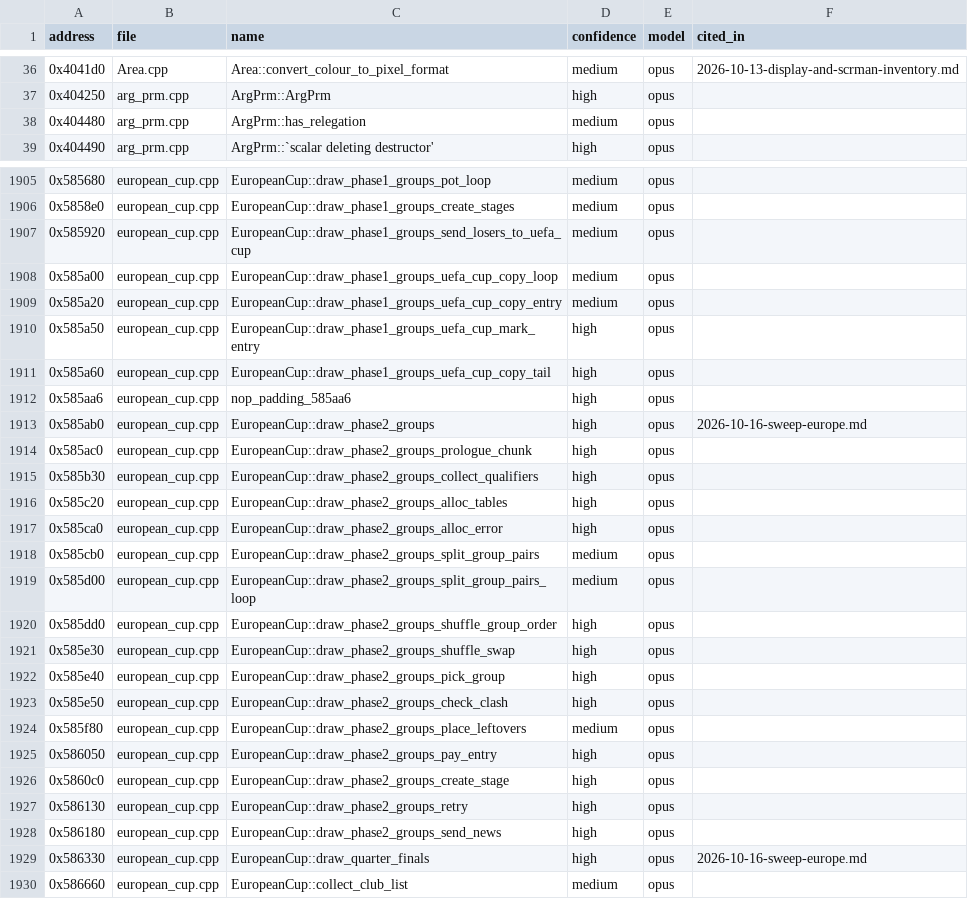
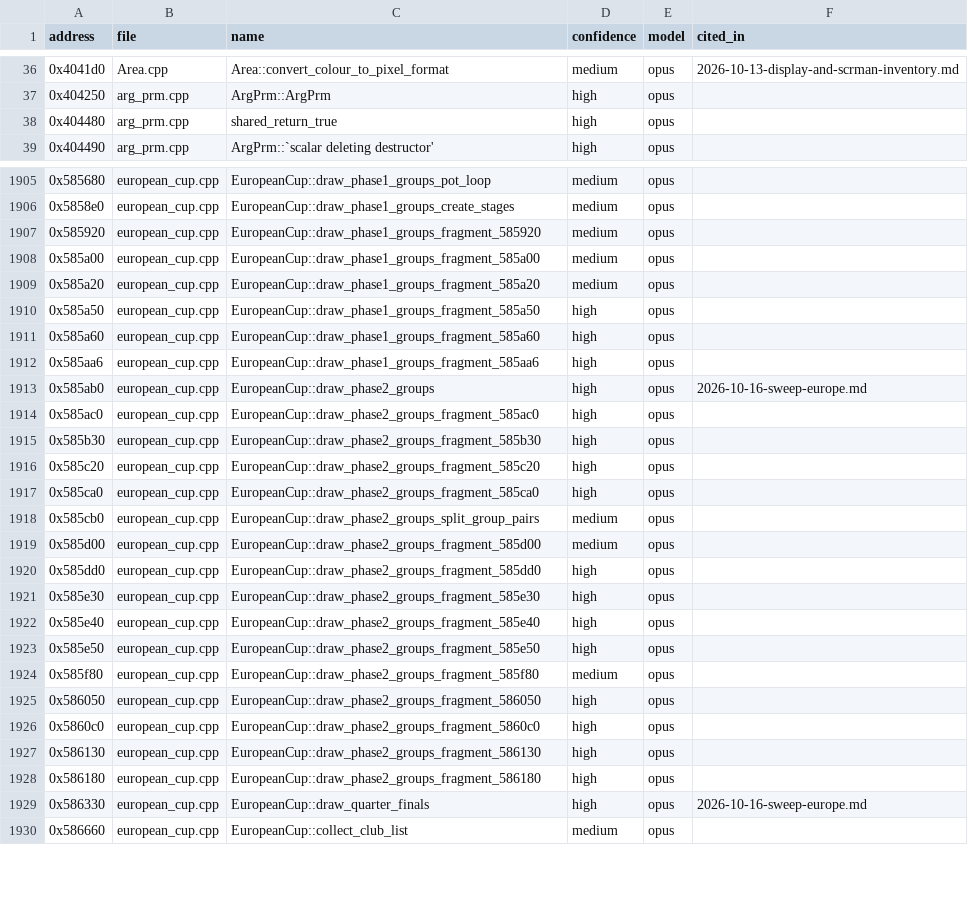
Before and after one commit to maxevans60/cm0102-bosman-edition, a TSV file: docs/research/function-map/names.tsv, drawn as a sheet; only a part is shown, gaps mark what is left out; the diff covers the shown part only.

```diff
--- a/docs/research/function-map/names.tsv
+++ b/docs/research/function-map/names.tsv
@@ -37,3 +37,3 @@ address	file	name	confidence	model	cited_in
 0x404250	arg_prm.cpp	ArgPrm::ArgPrm	high	opus	
-0x404480	arg_prm.cpp	ArgPrm::has_relegation	medium	opus	
+0x404480	arg_prm.cpp	shared_return_true	high	opus	
 0x404490	arg_prm.cpp	ArgPrm::`scalar deleting destructor'	high	opus	
@@ -1906,24 +1906,24 @@ address	file	name	confidence	model	cited_in
 0x5858e0	european_cup.cpp	EuropeanCup::draw_phase1_groups_create_stages	medium	opus	
-0x585920	european_cup.cpp	EuropeanCup::draw_phase1_groups_send_losers_to_uefa_cup	medium	opus	
-0x585a00	european_cup.cpp	EuropeanCup::draw_phase1_groups_uefa_cup_copy_loop	medium	opus	
-0x585a20	european_cup.cpp	EuropeanCup::draw_phase1_groups_uefa_cup_copy_entry	medium	opus	
-0x585a50	european_cup.cpp	EuropeanCup::draw_phase1_groups_uefa_cup_mark_entry	high	opus	
-0x585a60	european_cup.cpp	EuropeanCup::draw_phase1_groups_uefa_cup_copy_tail	high	opus	
-0x585aa6	european_cup.cpp	nop_padding_585aa6	high	opus	
+0x585920	european_cup.cpp	EuropeanCup::draw_phase1_groups_fragment_585920	medium	opus	
+0x585a00	european_cup.cpp	EuropeanCup::draw_phase1_groups_fragment_585a00	medium	opus	
+0x585a20	european_cup.cpp	EuropeanCup::draw_phase1_groups_fragment_585a20	medium	opus	
+0x585a50	european_cup.cpp	EuropeanCup::draw_phase1_groups_fragment_585a50	high	opus	
+0x585a60	european_cup.cpp	EuropeanCup::draw_phase1_groups_fragment_585a60	high	opus	
+0x585aa6	european_cup.cpp	EuropeanCup::draw_phase1_groups_fragment_585aa6	high	opus	
 0x585ab0	european_cup.cpp	EuropeanCup::draw_phase2_groups	high	opus	2026-10-16-sweep-europe.md
-0x585ac0	european_cup.cpp	EuropeanCup::draw_phase2_groups_prologue_chunk	high	opus	
-0x585b30	european_cup.cpp	EuropeanCup::draw_phase2_groups_collect_qualifiers	high	opus	
-0x585c20	european_cup.cpp	EuropeanCup::draw_phase2_groups_alloc_tables	high	opus	
-0x585ca0	european_cup.cpp	EuropeanCup::draw_phase2_groups_alloc_error	high	opus	
+0x585ac0	european_cup.cpp	EuropeanCup::draw_phase2_groups_fragment_585ac0	high	opus	
+0x585b30	european_cup.cpp	EuropeanCup::draw_phase2_groups_fragment_585b30	high	opus	
+0x585c20	european_cup.cpp	EuropeanCup::draw_phase2_groups_fragment_585c20	high	opus	
+0x585ca0	european_cup.cpp	EuropeanCup::draw_phase2_groups_fragment_585ca0	high	opus	
 0x585cb0	european_cup.cpp	EuropeanCup::draw_phase2_groups_split_group_pairs	medium	opus	
-0x585d00	european_cup.cpp	EuropeanCup::draw_phase2_groups_split_group_pairs_loop	medium	opus	
-0x585dd0	european_cup.cpp	EuropeanCup::draw_phase2_groups_shuffle_group_order	high	opus	
-0x585e30	european_cup.cpp	EuropeanCup::draw_phase2_groups_shuffle_swap	high	opus	
-0x585e40	european_cup.cpp	EuropeanCup::draw_phase2_groups_pick_group	high	opus	
-0x585e50	european_cup.cpp	EuropeanCup::draw_phase2_groups_check_clash	high	opus	
-0x585f80	european_cup.cpp	EuropeanCup::draw_phase2_groups_place_leftovers	medium	opus	
-0x586050	european_cup.cpp	EuropeanCup::draw_phase2_groups_pay_entry	high	opus	
-0x5860c0	european_cup.cpp	EuropeanCup::draw_phase2_groups_create_stage	high	opus	
-0x586130	european_cup.cpp	EuropeanCup::draw_phase2_groups_retry	high	opus	
-0x586180	european_cup.cpp	EuropeanCup::draw_phase2_groups_send_news	high	opus	
+0x585d00	european_cup.cpp	EuropeanCup::draw_phase2_groups_fragment_585d00	medium	opus	
+0x585dd0	european_cup.cpp	EuropeanCup::draw_phase2_groups_fragment_585dd0	high	opus	
+0x585e30	european_cup.cpp	EuropeanCup::draw_phase2_groups_fragment_585e30	high	opus	
+0x585e40	european_cup.cpp	EuropeanCup::draw_phase2_groups_fragment_585e40	high	opus	
+0x585e50	european_cup.cpp	EuropeanCup::draw_phase2_groups_fragment_585e50	high	opus	
+0x585f80	european_cup.cpp	EuropeanCup::draw_phase2_groups_fragment_585f80	medium	opus	
+0x586050	european_cup.cpp	EuropeanCup::draw_phase2_groups_fragment_586050	high	opus	
+0x5860c0	european_cup.cpp	EuropeanCup::draw_phase2_groups_fragment_5860c0	high	opus	
+0x586130	european_cup.cpp	EuropeanCup::draw_phase2_groups_fragment_586130	high	opus	
+0x586180	european_cup.cpp	EuropeanCup::draw_phase2_groups_fragment_586180	high	opus	
 0x586330	european_cup.cpp	EuropeanCup::draw_quarter_finals	high	opus	2026-10-16-sweep-europe.md
```
Also changed, not shown: 71 edited cells elsewhere in this file, 48 other files.
